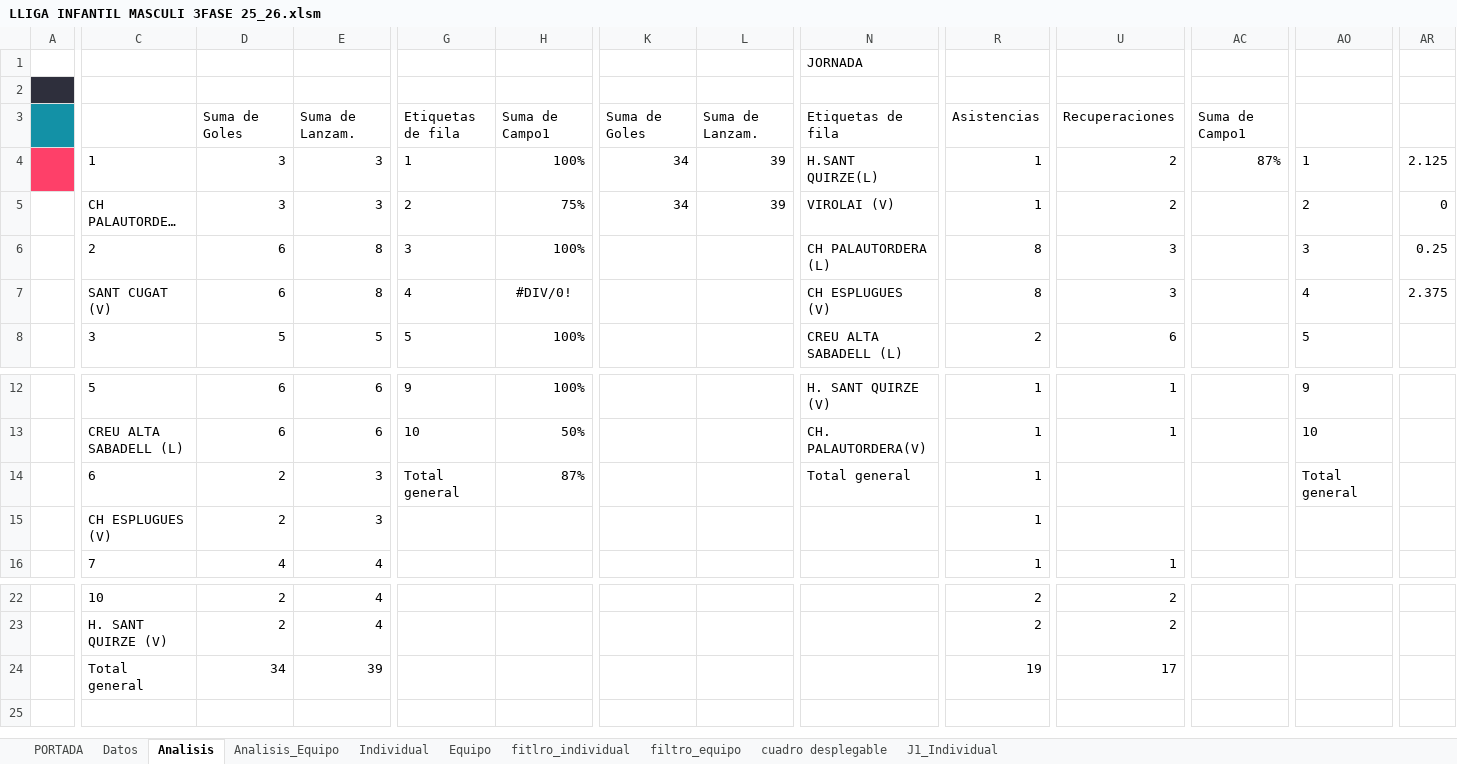
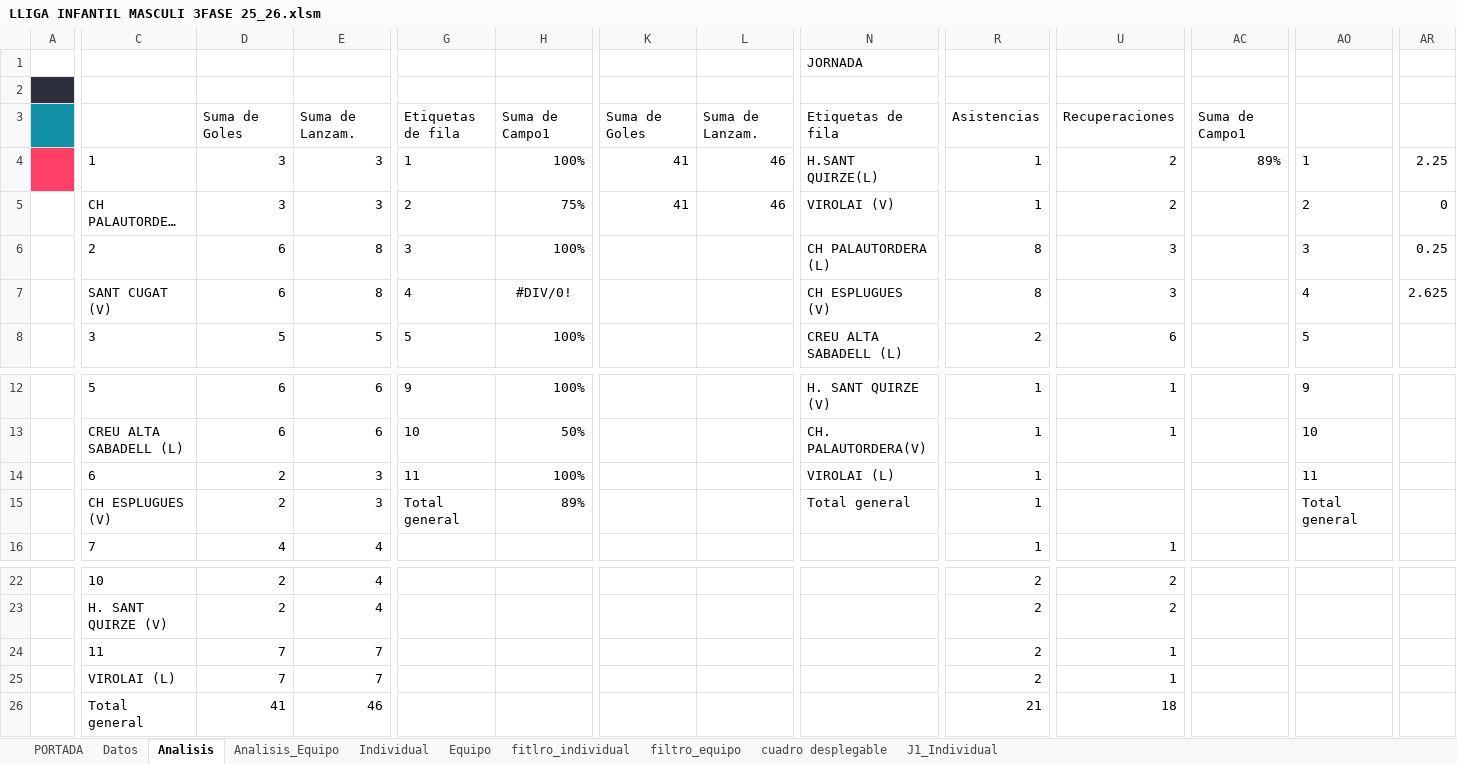
Before and after one commit to leonardoespejo1978-droid/handbol, an Excel workbook: public/LLIGA INFANTIL MASCULI 3FASE 25_26.xlsm, sheet Analisis, drawn as a sheet; only a part is shown, gaps mark what is left out; long unchanged cells end in …; values as stored, in another font and other column widths than the file's, no borders; charts and pictures not drawn; addresses are those after the commit; rows hold the shown columns only; the diff covers the shown part only; the diff names each change by its address in the sheet, - before the commit and + after, or states it on an @@ line.

```diff
--- a/public/LLIGA INFANTIL MASCULI 3FASE 25_26.xlsm (sheet Analisis)
+++ b/public/LLIGA INFANTIL MASCULI 3FASE 25_26.xlsm (sheet Analisis)
-K4:K5: 34
+K4:K5: 41
-L4:L5: 39
+L4:L5: 46
-AC4: 87%
+AC4: 89%
-AR4: 2.125
+AR4: 2.25
-AR7: 2.375
+AR7: 2.625
-G14: Total general
+G14: 11
-H14: 87%
+H14: 100%
-N14: Total general
+N14: VIROLAI (L)
-AO14: Total general
+AO14: 11
-G15: (empty)
+G15: Total general
-H15: (empty)
+H15: 89%
-N15: (empty)
+N15: Total general
-AO15: (empty)
+AO15: Total general
+row 24:  | 11 | 7 | 7 |  |  |  |  |  | 2 | 1
+row 25:  | VIROLAI (L) | 7 | 7 |  |  |  |  |  | 2 | 1
-D26: 34
+D26: 41
-E26: 39
+E26: 46
-R26: 19
+R26: 21
-U26: 17
+U26: 18
```
Also changed, not shown: 2 edited cells elsewhere in this sheet, sheet Datos, sheet Analisis_Equipo, formulas that keep their value, charts or pictures.
